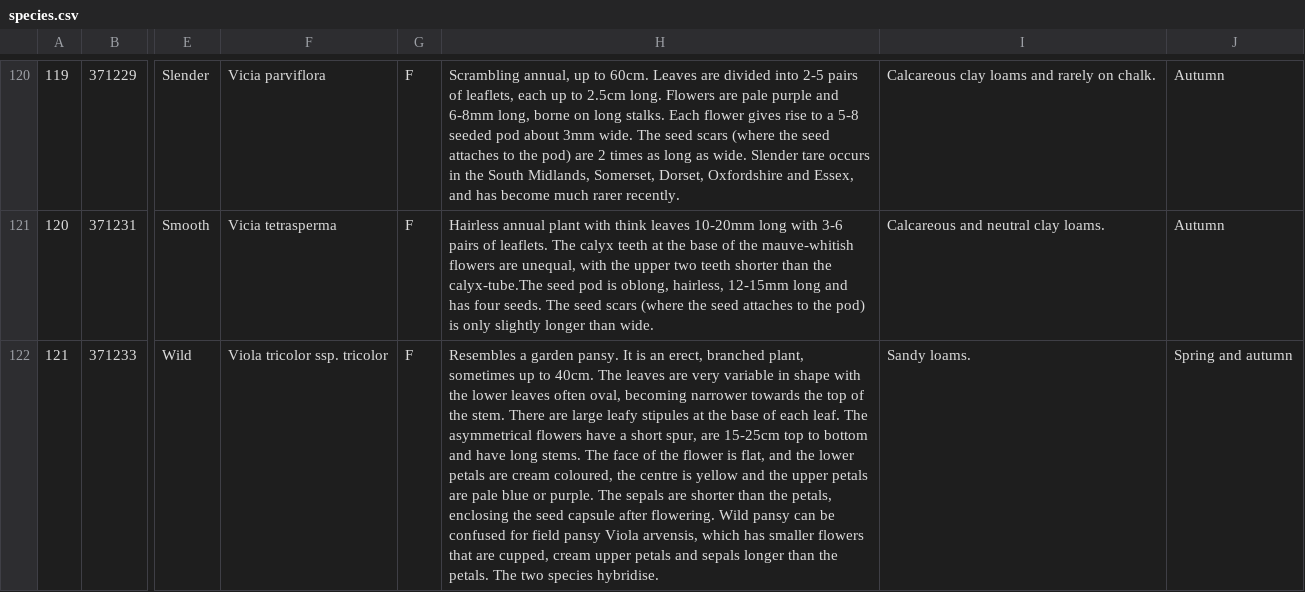
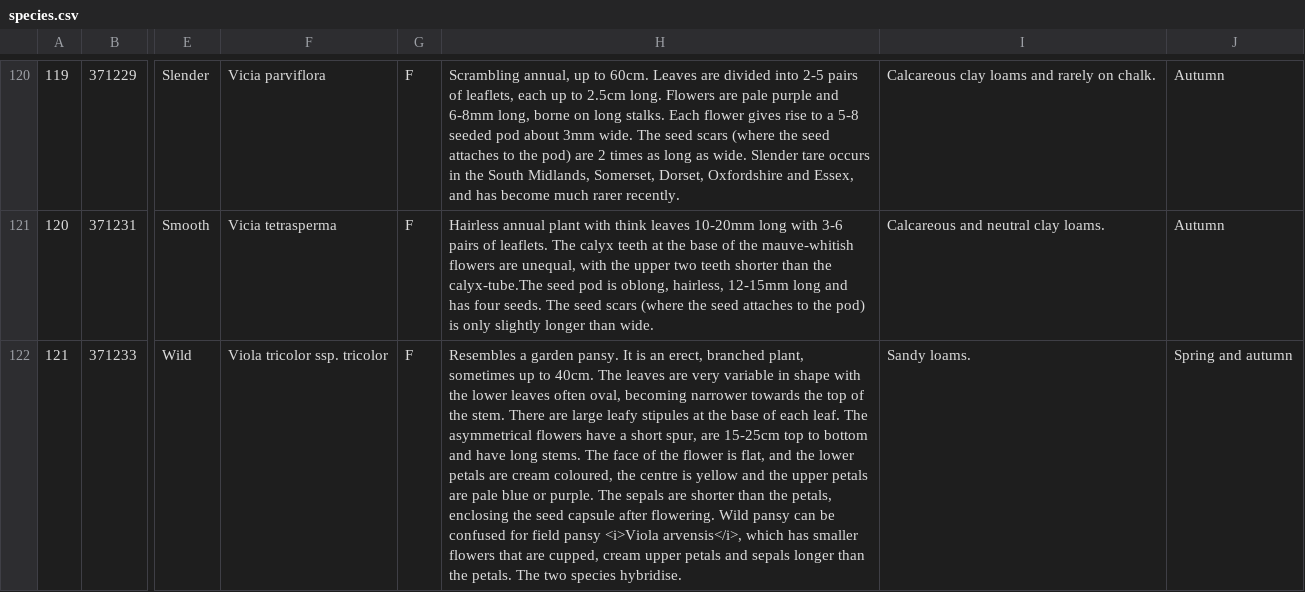
Before and after one commit to NERC-CEH/rare-arable-flowers-app, a CSV file: src/scripts/data/raw/species.csv, drawn as a sheet; only a part is shown, gaps mark what is left out; the diff covers the shown part only; the diff names each change by its address in the sheet, - before the commit and + after, or states it on an @@ line.

```diff
--- a/src/scripts/data/raw/species.csv
+++ b/src/scripts/data/raw/species.csv
-H122: …field pansy Viola arvensis, which has…
+H122: …field pansy <i>Viola arvensis</i>, which has…
```
Also changed, not shown: 24 edited cells elsewhere in this file.
